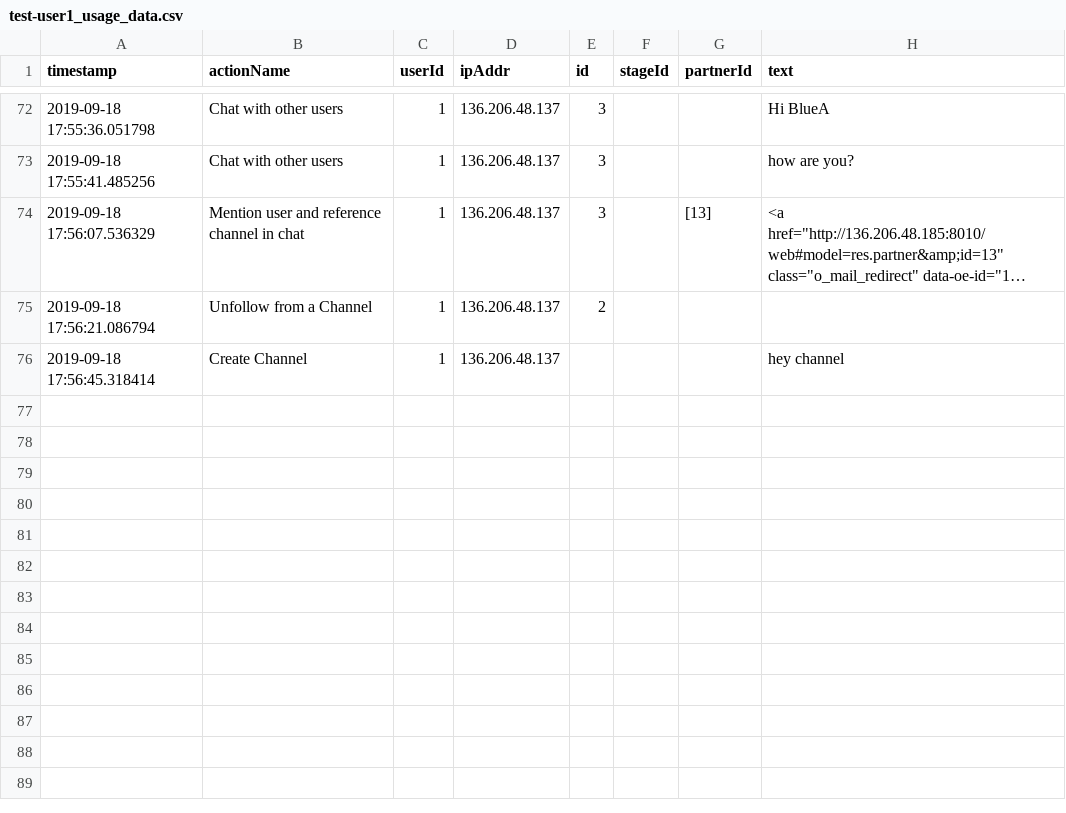
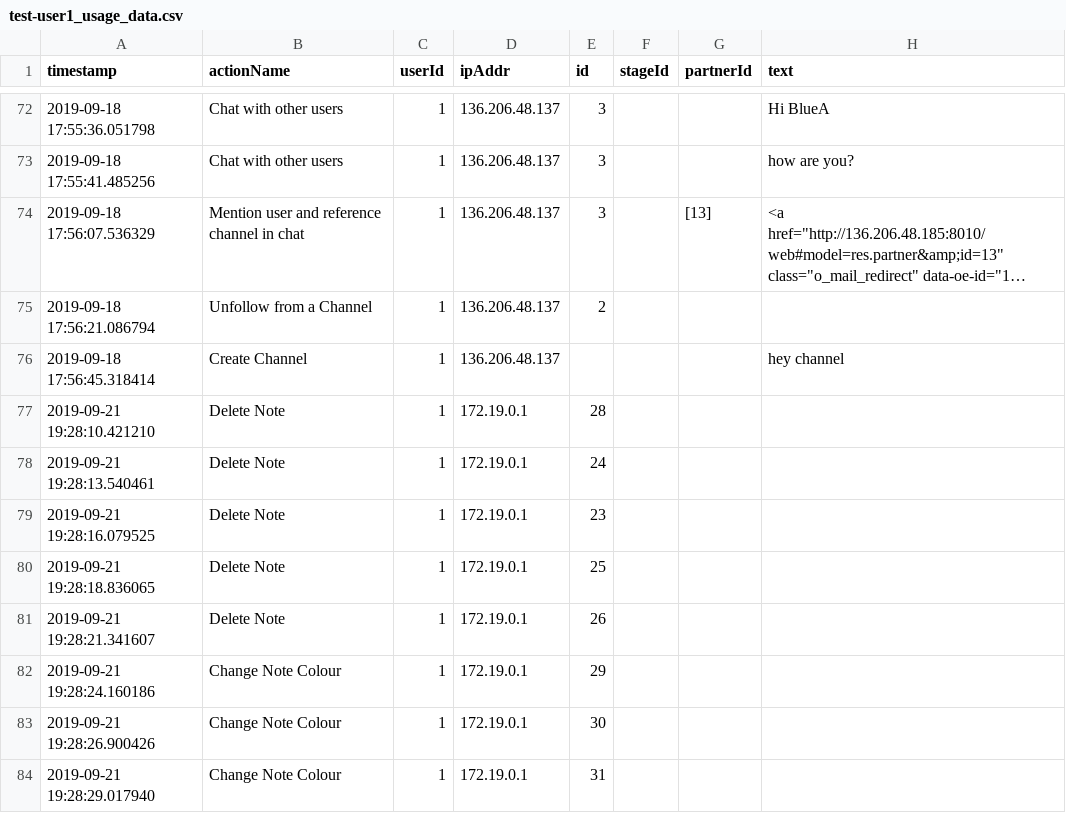
Before and after one commit to chintu0019/Usage-Analytics, a CSV file: Odoo10/results/test-user1/test-user1_usage_data.csv, drawn as a sheet; only a part is shown, gaps mark what is left out; long unchanged cells end in …; the diff names each change by its address in the sheet, - before the commit and + after, or states it on an @@ line.

Commit message:
test data in odoo10

```diff
--- a/Odoo10/results/test-user1/test-user1_usage_data.csv
+++ b/Odoo10/results/test-user1/test-user1_usage_data.csv
+row 77: 2019-09-21 19:28:10.421210 | Delete Note | 1 | 172.19.0.1 | 28
+row 78: 2019-09-21 19:28:13.540461 | Delete Note | 1 | 172.19.0.1 | 24
+row 79: 2019-09-21 19:28:16.079525 | Delete Note | 1 | 172.19.0.1 | 23
+row 80: 2019-09-21 19:28:18.836065 | Delete Note | 1 | 172.19.0.1 | 25
+row 81: 2019-09-21 19:28:21.341607 | Delete Note | 1 | 172.19.0.1 | 26
+row 82: 2019-09-21 19:28:24.160186 | Change Note Colour | 1 | 172.19.0.1 | 29
+row 83: 2019-09-21 19:28:26.900426 | Change Note Colour | 1 | 172.19.0.1 | 30
+row 84: 2019-09-21 19:28:29.017940 | Change Note Colour | 1 | 172.19.0.1 | 31
```
Also changed, not shown: 1 other file.
